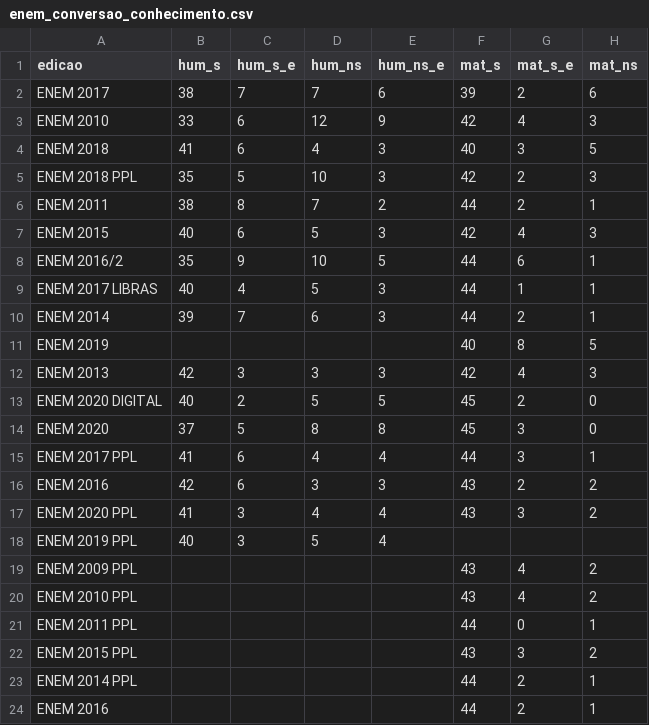
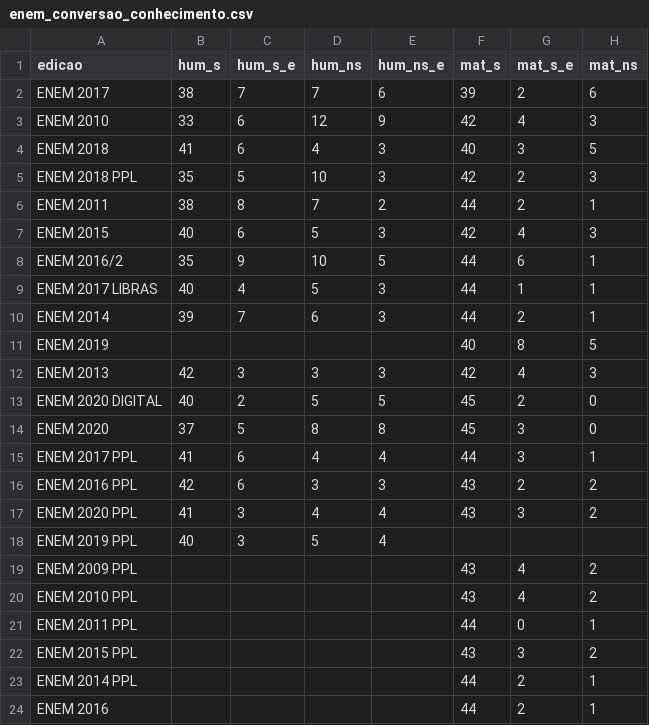
Before and after one commit to stuaninauts/enem, a CSV file: enem_conversao_conhecimento.csv, drawn as a sheet; only a part is shown; the diff names each change by its address in the sheet, - before the commit and + after, or states it on an @@ line.

Commit message:
Started plots in conversão de conhecimento tab

```diff
--- a/enem_conversao_conhecimento.csv
+++ b/enem_conversao_conhecimento.csv
-A16 (edicao): ENEM 2016
+A16 (edicao): ENEM 2016 PPL
```
Also changed, not shown: 1 other file.
